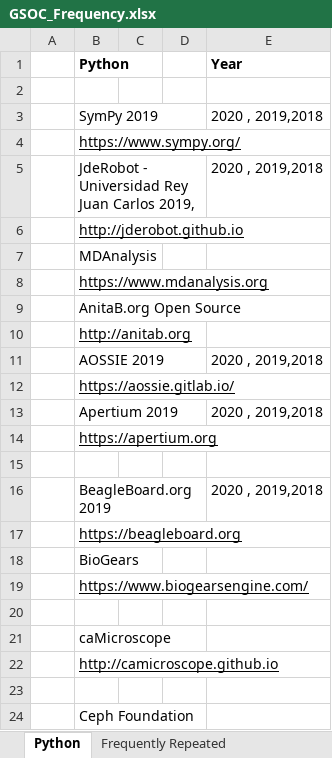
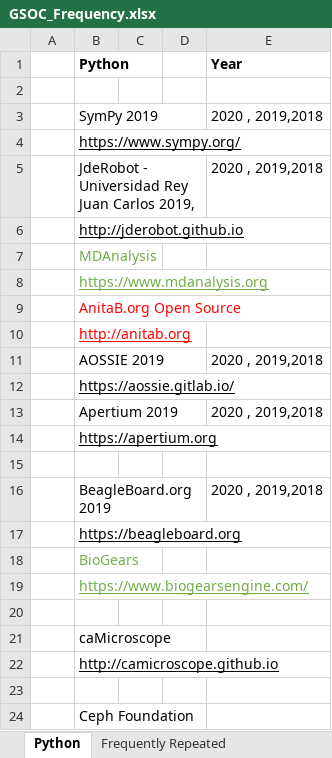
Before and after one commit to reekithak/LOR-RESUME-TEMPLATES, an Excel workbook: Resume-Letter-etc/GSOC_/GSOC_Frequency.xlsx, sheet Python, drawn as a sheet; only a part is shown; values as stored, in another font and other column widths than the file's, no borders; the diff names each change by its address in the sheet, - before the commit and + after, or states it on an @@ line.

```diff
--- a/Resume-Letter-etc/GSOC_/GSOC_Frequency.xlsx (sheet Python)
+++ b/Resume-Letter-etc/GSOC_/GSOC_Frequency.xlsx (sheet Python)
-B7:B8 text colour: black
+B7:B8 text colour: #70AD47
-B9:B10 text colour: black
+B9:B10 text colour: #FF0000
-B18:B19 text colour: black
+B18:B19 text colour: #70AD47
```
Also changed, not shown: sheet Frequently Repeated, sheet Machine learning, sheet Deep Learning, sheet Computer vision.
